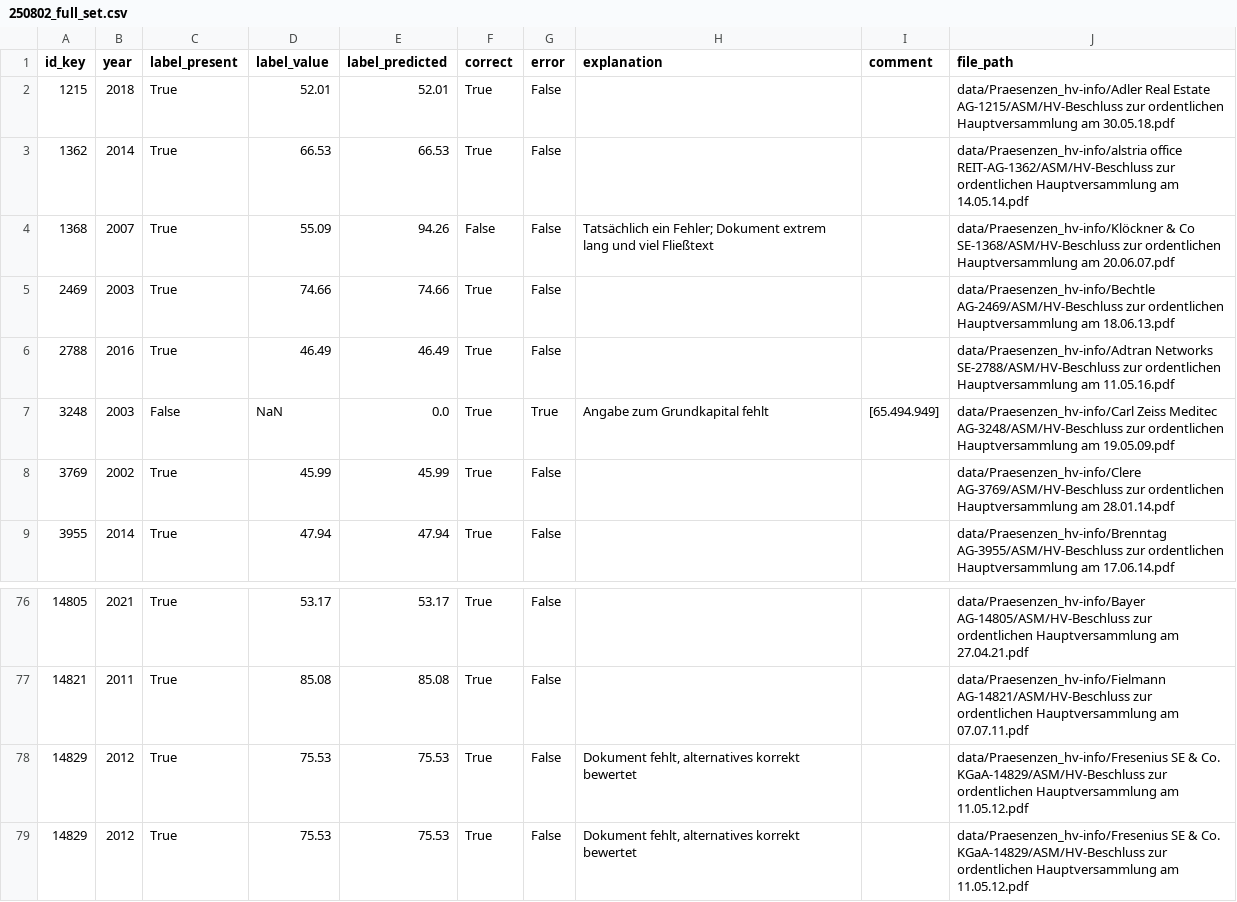
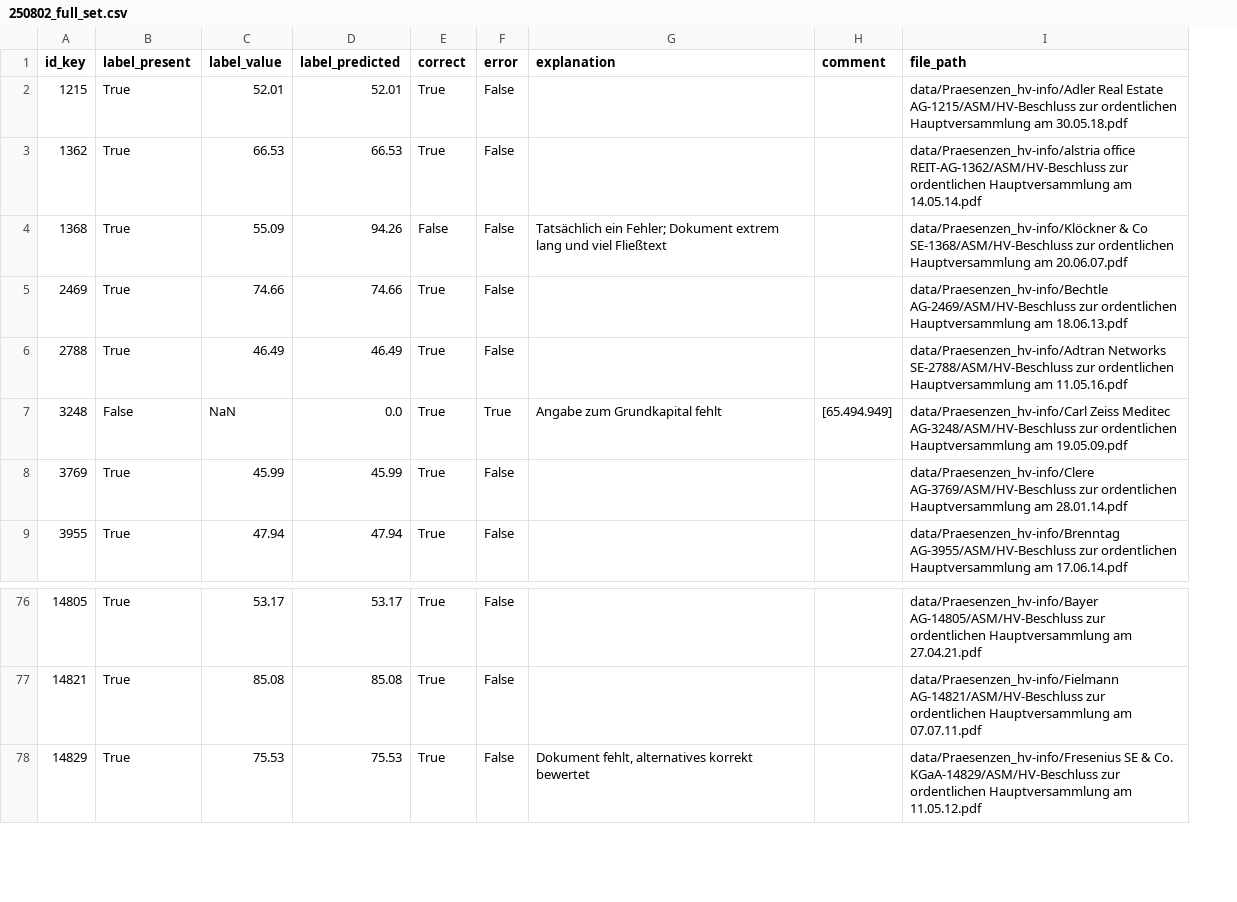
Before and after one commit to KensingtonOscupant/glea-workshop-materials, a CSV file: data/gold/250802_full_set.csv, drawn as a sheet; only a part is shown, gaps mark what is left out; the diff names each change by its address in the sheet, - before the commit and + after, or states it on an @@ line.

```diff
--- a/data/gold/250802_full_set.csv
+++ b/data/gold/250802_full_set.csv
-column B (year), rows 2-9: 2018 | 2014 | 2007 | 2003 | 2016 | 2003 | 2002 | 2014; rows 76-77: 2021 | 2011; row 79: 2012
-row 78: 14829 | 2012 | True | 75.53 | 75.53 | True | False | Dokument fehlt, alternatives korrekt bewertet |  | data/Praesenzen_hv-info/Fresenius SE & Co. KGaA-14829/ASM/HV-Beschluss zur ordentlichen Hauptversammlung am 11.05.12.pdf
```
Also changed, not shown: data/gold/250802_dev_set.csv, data/gold/250802_test_set.csv, 22 other files.
